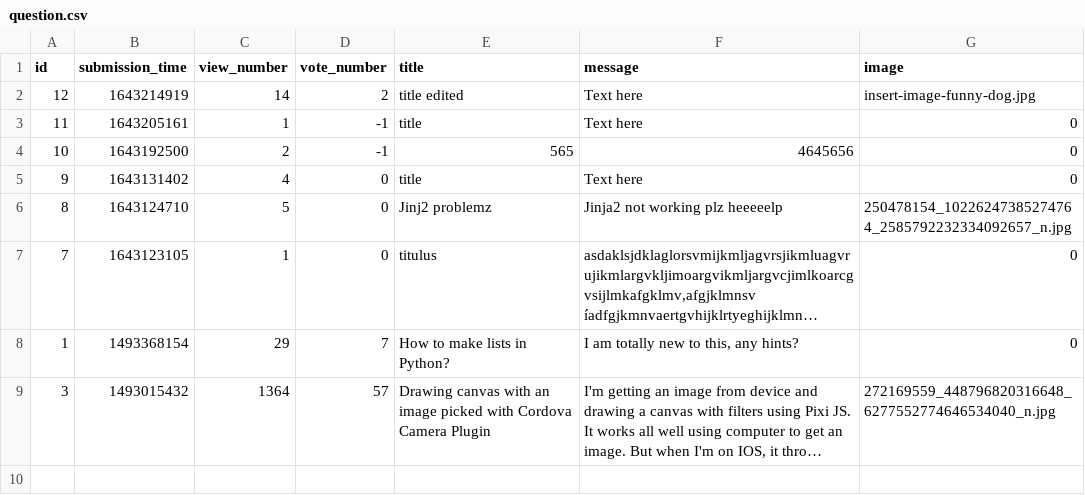
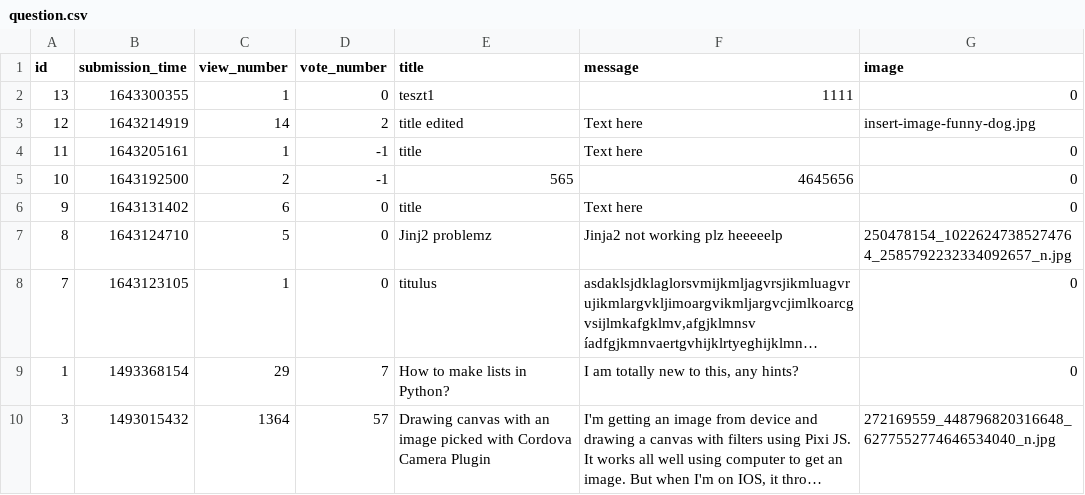
Before and after one commit to karcagiakos/ask-mate-3, a CSV file: sample_data/question.csv, drawn as a sheet; long unchanged cells end in ….

```diff
--- a/sample_data/question.csv
+++ b/sample_data/question.csv
@@ -1,2 +1,3 @@
 id,submission_time,view_number,vote_number,title,message,image
+13,1643300355,1,0,teszt1,1111,0
 12,1643214919,14,2,title edited,Text here,insert-image-funny-dog.jpg
@@ -4,3 +5,3 @@ id,submission_time,view_number,vote_number,title,message,image
 10,1643192500,2,-1,565,4645656,0
-9,1643131402,4,0,title,Text here,0
+9,1643131402,6,0,title,Text here,0
 8,1643124710,5,0,Jinj2 problemz,Jinja2 not working plz heeeeelp,250478154_10226247385274764_2585792232334092657_n.jpg
```
Also changed, not shown: sample_data/answer.csv, 1 other file.
